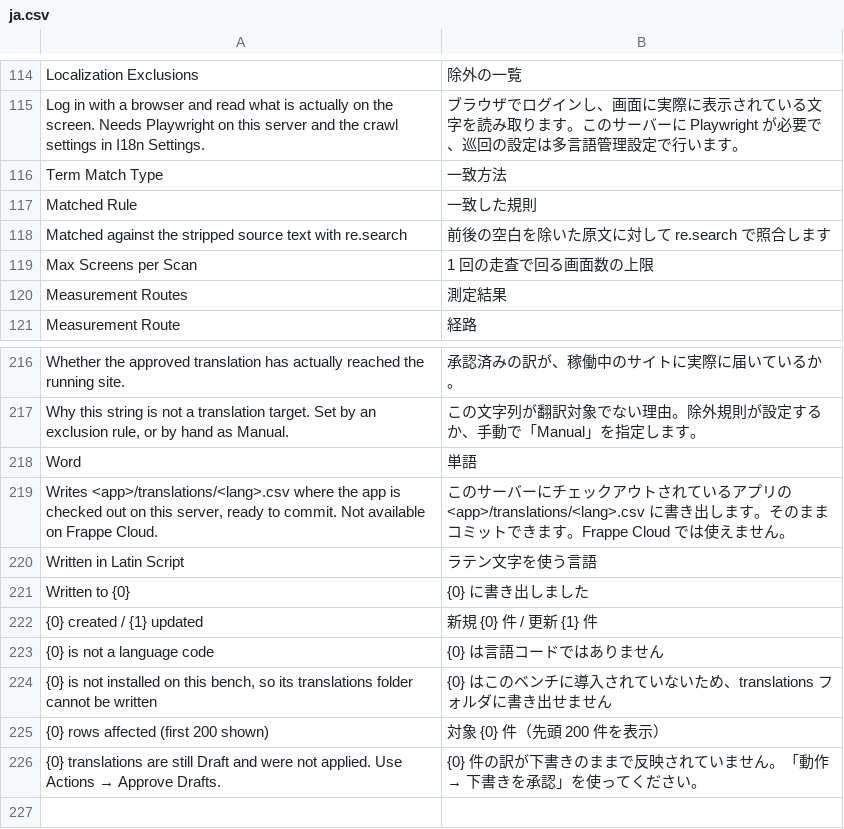
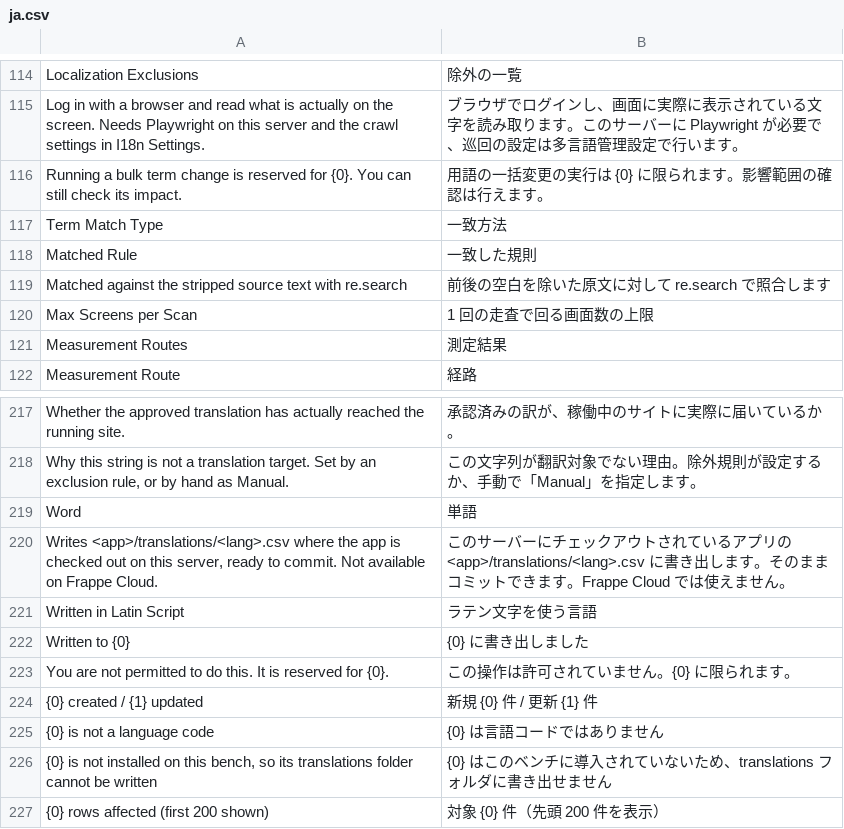
Before and after one commit to lifegence/frappe-i18n-manager, a CSV file: lifegence_i18n/translations/ja.csv, drawn as a sheet; only a part is shown, gaps mark what is left out; the shorter side is filled out with more unchanged rows; the diff names each change by its address in the sheet, - before the commit and + after, or states it on an @@ line.

```diff
--- a/lifegence_i18n/translations/ja.csv
+++ b/lifegence_i18n/translations/ja.csv
+row 116: Running a bulk term change is reserved for {0}. You can still check its impact. | 用語の一括変更の実行は {0} に限られます。影響範囲の確認は行えます。
+row 223: You are not permitted to do this. It is reserved for {0}. | この操作は許可されていません。{0} に限られます。
```
Also changed, not shown: 24 other files.
